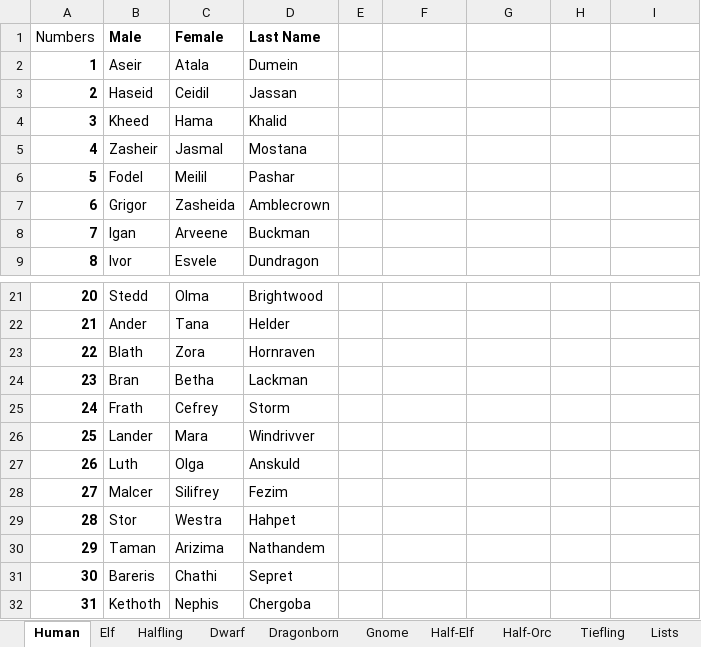
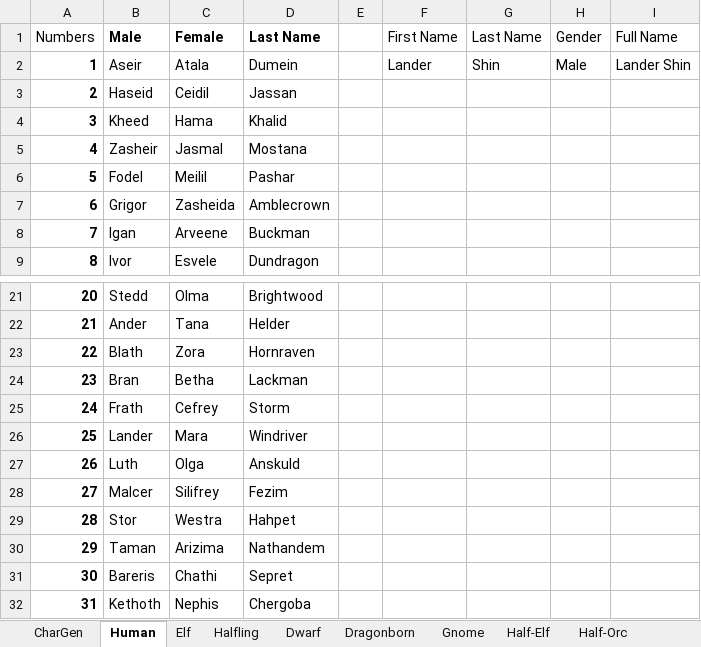
Before and after one commit to babbysross/dndbot-py, an Excel workbook: character_names.xlsx, sheet Human, drawn as a sheet; only a part is shown, gaps mark what is left out; values as stored, in another font and other column widths than the file's, no borders; table styles not drawn; the diff names each change by its address in the sheet, - before the commit and + after, or states it on an @@ line.

Commit message:
Made the excel sheet a standalone character generator. It currently generates race, class, gender, name, and stats. More to be added

```diff
--- a/character_names.xlsx (sheet Human)
+++ b/character_names.xlsx (sheet Human)
+sheet tab: CharGen
-F1: (empty)
+F1: First Name
-G1: (empty)
+G1: Last Name
-H1: (empty)
+H1: Gender
-I1: (empty)
+I1: Full Name
-F2 (First Name): (empty)
+F2 (First Name): Lander
-G2 (Last Name): (empty)
+G2 (Last Name): Shin
-H2 (Gender): (empty)
+H2 (Gender): Male
-I2 (Full Name): (empty)
+I2 (Full Name): Lander Shin
-D26 (Last Name): Windrivver
+D26 (Last Name): Windriver
```
Also changed, not shown: sheet Lists, sheet Half-Elf, sheet Half-Orc, sheet Dwarf, sheet Dragonborn, sheet Tiefling, 3 more sheets.
